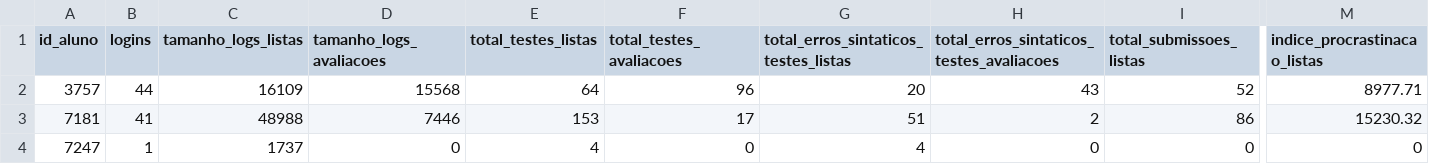
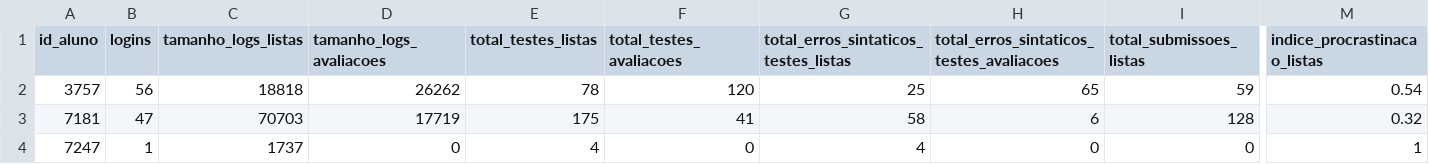
Before and after one commit to dbfernandes/codeplayAval, a CSV file: csv-2022-2/410.csv, drawn as a sheet; only a part is shown, gaps mark what is left out; the diff covers the shown part only; the diff names each change by its address in the sheet, - before the commit and + after, or states it on an @@ line.

```diff
--- a/csv-2022-2/410.csv
+++ b/csv-2022-2/410.csv
-B2 (logins): 44
+B2 (logins): 56
-C2 (tamanho_logs_listas): 16109
+C2 (tamanho_logs_listas): 18818
-D2 (tamanho_logs_avaliacoes): 15568
+D2 (tamanho_logs_avaliacoes): 26262
-E2 (total_testes_listas): 64
+E2 (total_testes_listas): 78
-F2 (total_testes_avaliacoes): 96
+F2 (total_testes_avaliacoes): 120
-G2: 20
+G2: 25
-H2: 43
+H2: 65
-I2 (total_submissoes_listas): 52
+I2 (total_submissoes_listas): 59
-M2 (indice_procrastinacao_listas): 8977.71
+M2 (indice_procrastinacao_listas): 0.54
-B3 (logins): 41
+B3 (logins): 47
-C3 (tamanho_logs_listas): 48988
+C3 (tamanho_logs_listas): 70703
-D3 (tamanho_logs_avaliacoes): 7446
+D3 (tamanho_logs_avaliacoes): 17719
-E3 (total_testes_listas): 153
+E3 (total_testes_listas): 175
-F3 (total_testes_avaliacoes): 17
+F3 (total_testes_avaliacoes): 41
-G3: 51
+G3: 58
-H3: 2
+H3: 6
-I3 (total_submissoes_listas): 86
+I3 (total_submissoes_listas): 128
-M3 (indice_procrastinacao_listas): 15230.32
+M3 (indice_procrastinacao_listas): 0.32
-M4 (indice_procrastinacao_listas): 0
+M4 (indice_procrastinacao_listas): 1
```
Also changed, not shown: 135 edited cells elsewhere in this file, csv-2022-1/376.csv, csv-2022-1/379.csv, 12 other files.
